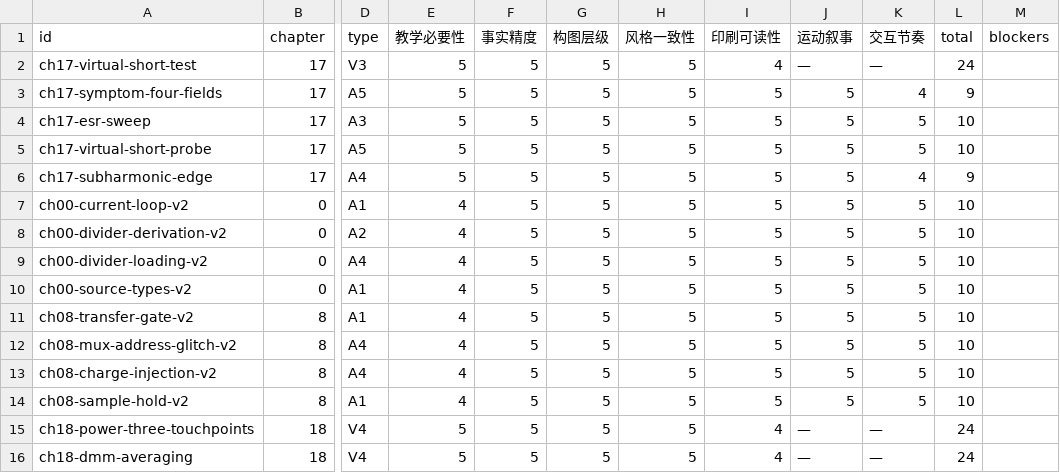
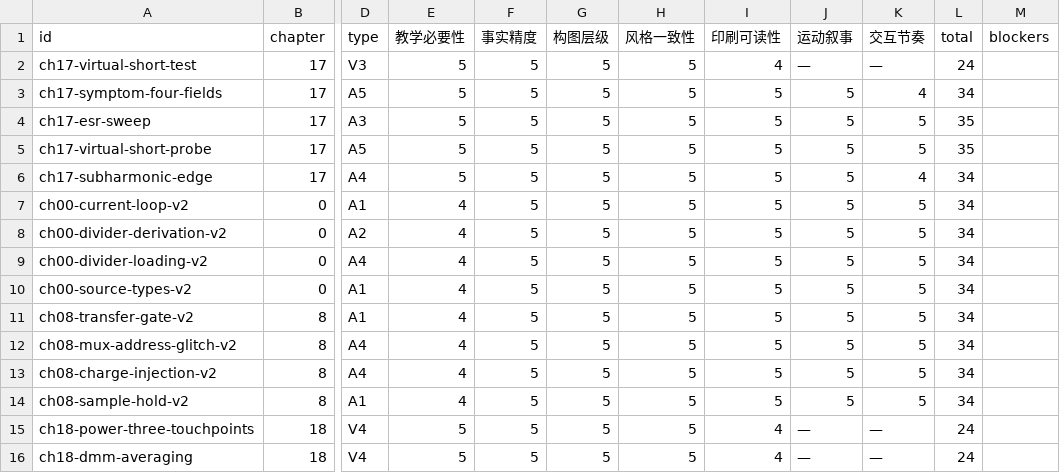
Before and after one commit to zhuguang-ZFG/analog-circuit-roadmap, a CSV file: docs/superpowers/visual/reviews/agent-review-2026-11-07.csv, drawn as a sheet; only a part is shown, gaps mark what is left out; the diff names each change by its address in the sheet, - before the commit and + after, or states it on an @@ line.

Commit message:
test(visuals): enforce reviewed inventory and correct animation totals

```diff
--- a/docs/superpowers/visual/reviews/agent-review-2026-11-07.csv
+++ b/docs/superpowers/visual/reviews/agent-review-2026-11-07.csv
-L3 (total): 9
+L3 (total): 34
-L4:L5 (total): 10
+L4:L5 (total): 35
-L6 (total): 9
+L6 (total): 34
-L7:L14 (total): 10
+L7:L14 (total): 34
```
Also changed, not shown: 5 other files.
